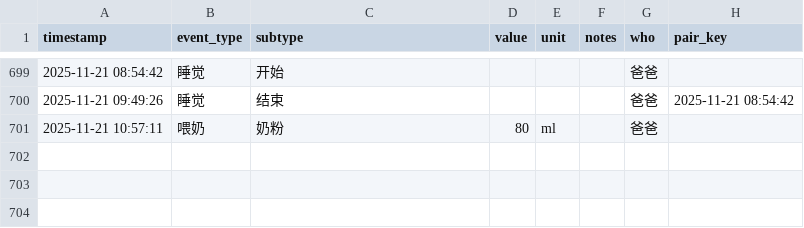
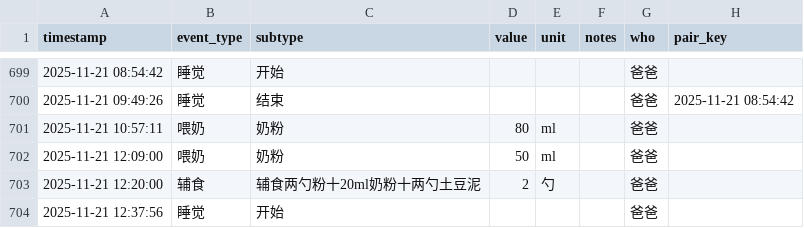
Before and after one commit to LeeAwesome/baby_daily, a CSV file: baby_log.csv, drawn as a sheet; only a part is shown, gaps mark what is left out; the diff names each change by its address in the sheet, - before the commit and + after, or states it on an @@ line.

Commit message:
update via Shortcuts

```diff
--- a/baby_log.csv
+++ b/baby_log.csv
+row 702: 2025-11-21 12:09:00 | 喂奶 | 奶粉 | 50 | ml |  | 爸爸
+row 703: 2025-11-21 12:20:00 | 辅食 | 辅食两勺粉十20ml奶粉十两勺土豆泥 | 2 | 勺 |  | 爸爸
+row 704: 2025-11-21 12:37:56 | 睡觉 | 开始 |  |  |  | 爸爸
```
